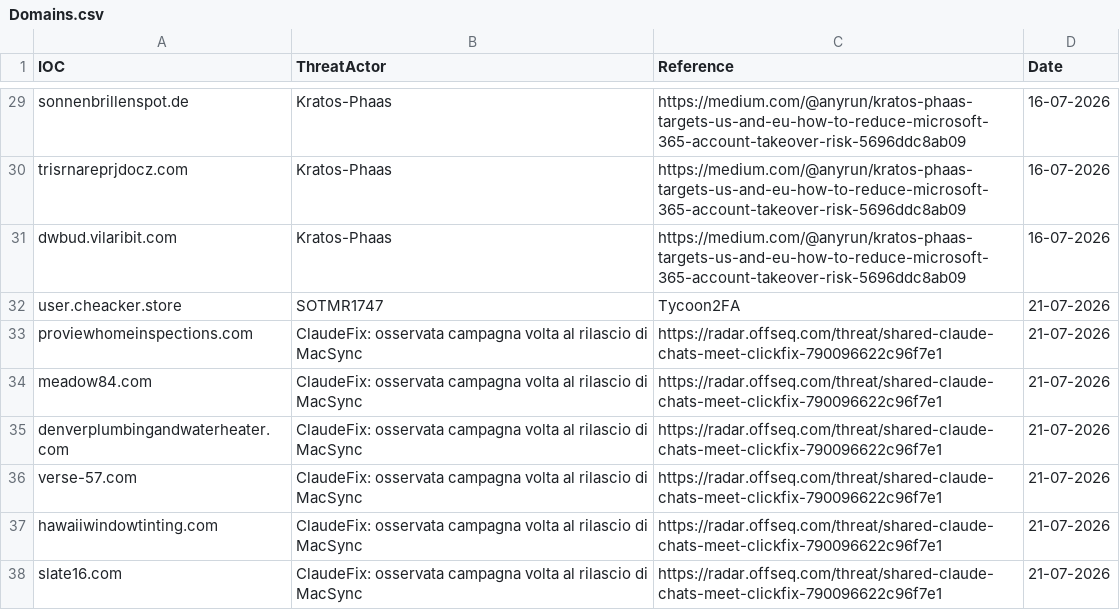
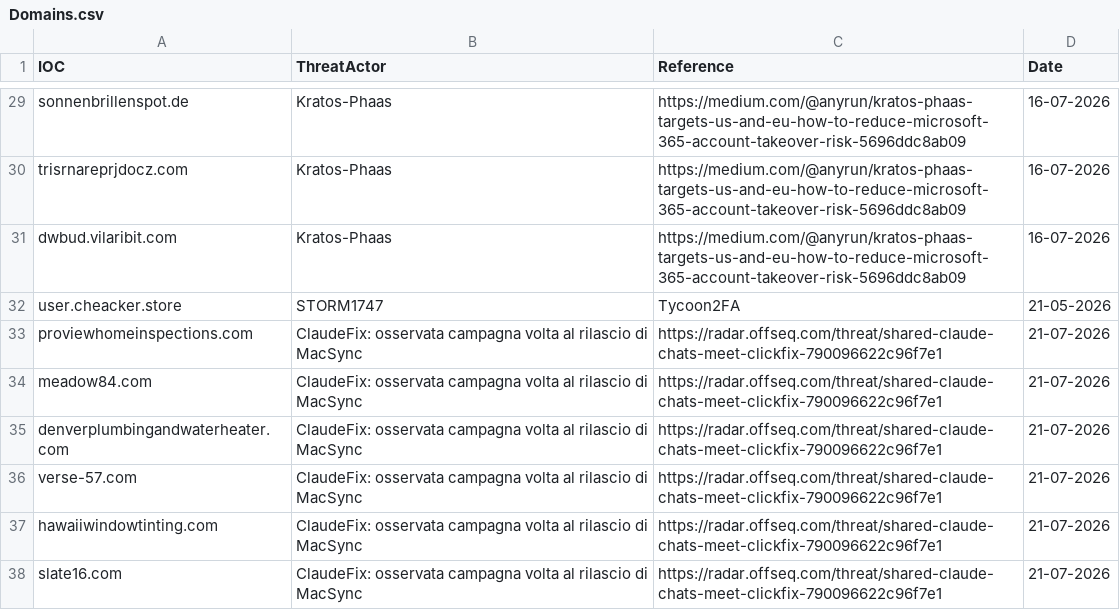
Before and after one commit to thflame/repo, a CSV file: Domains.csv, drawn as a sheet; only a part is shown, gaps mark what is left out; the diff names each change by its address in the sheet, - before the commit and + after, or states it on an @@ line.

Commit message:
Update Domains.csv

```diff
--- a/Domains.csv
+++ b/Domains.csv
-B32 (ThreatActor): SOTMR1747
+B32 (ThreatActor): STORM1747
-D32 (Date): 21-07-2026
+D32 (Date): 21-05-2026
```
